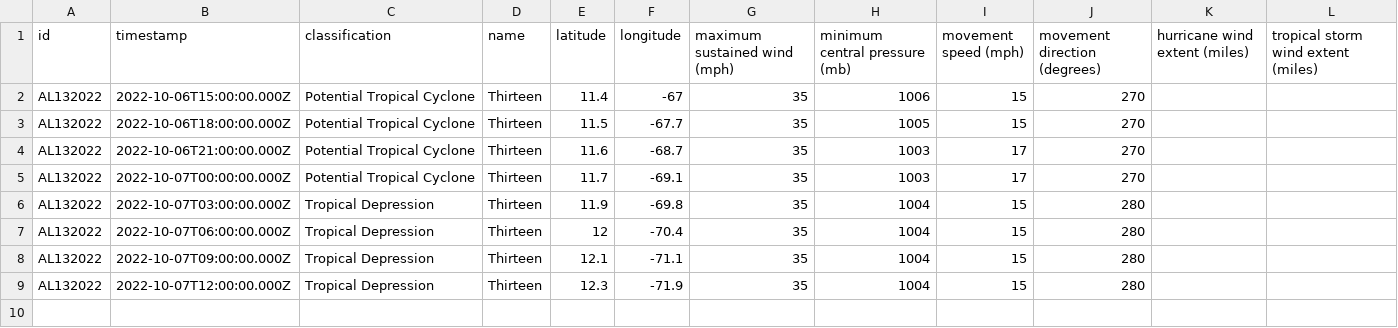
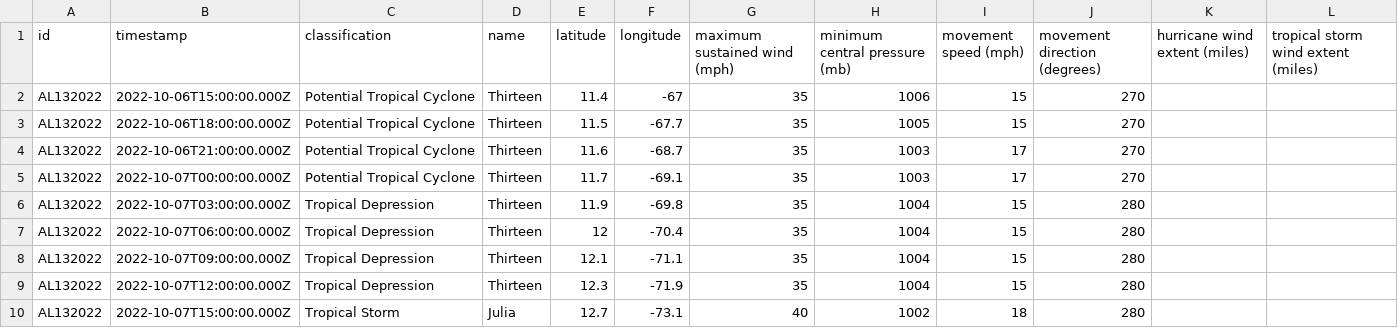
Before and after one commit to mgwalker/atlantic-hurricanes, a CSV file: data/csv/AL132022.csv, drawn as a sheet; the diff names each change by its address in the sheet, - before the commit and + after, or states it on an @@ line.

```diff
--- a/data/csv/AL132022.csv
+++ b/data/csv/AL132022.csv
+row 10: AL132022 | 2022-10-07T15:00:00.000Z | Tropical Storm | Julia | 12.7 | -73.1 | 40 | 1002 | 18 | 280
```
Also changed, not shown: 5 other files.
